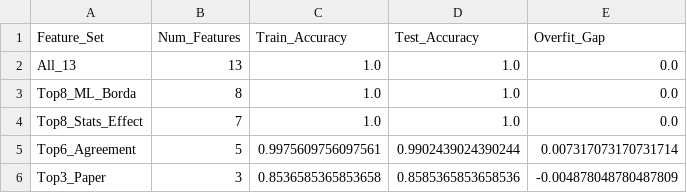
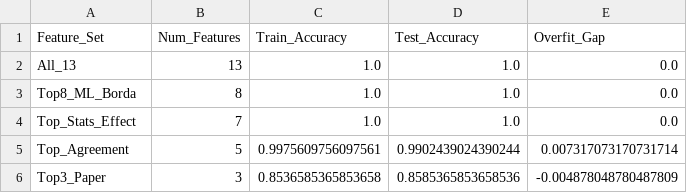
Before and after one commit to Mubashir42884/Research-Methodology-and-Statistics, a CSV file: contents/tables/sophisticated/ML/section2_baseline_results.csv, drawn as a sheet.

```diff
--- a/contents/tables/sophisticated/ML/section2_baseline_results.csv
+++ b/contents/tables/sophisticated/ML/section2_baseline_results.csv
@@ -3,4 +3,4 @@ All_13,13,1.0,1.0,0.0
 Top8_ML_Borda,8,1.0,1.0,0.0
-Top8_Stats_Effect,7,1.0,1.0,0.0
-Top6_Agreement,5,0.9975609756097561,0.9902439024390244,0.007317073170731714
+Top_Stats_Effect,7,1.0,1.0,0.0
+Top_Agreement,5,0.9975609756097561,0.9902439024390244,0.007317073170731714
 Top3_Paper,3,0.8536585365853658,0.8585365853658536,-0.004878048780487809
```
Also changed, not shown: 6 other files.
